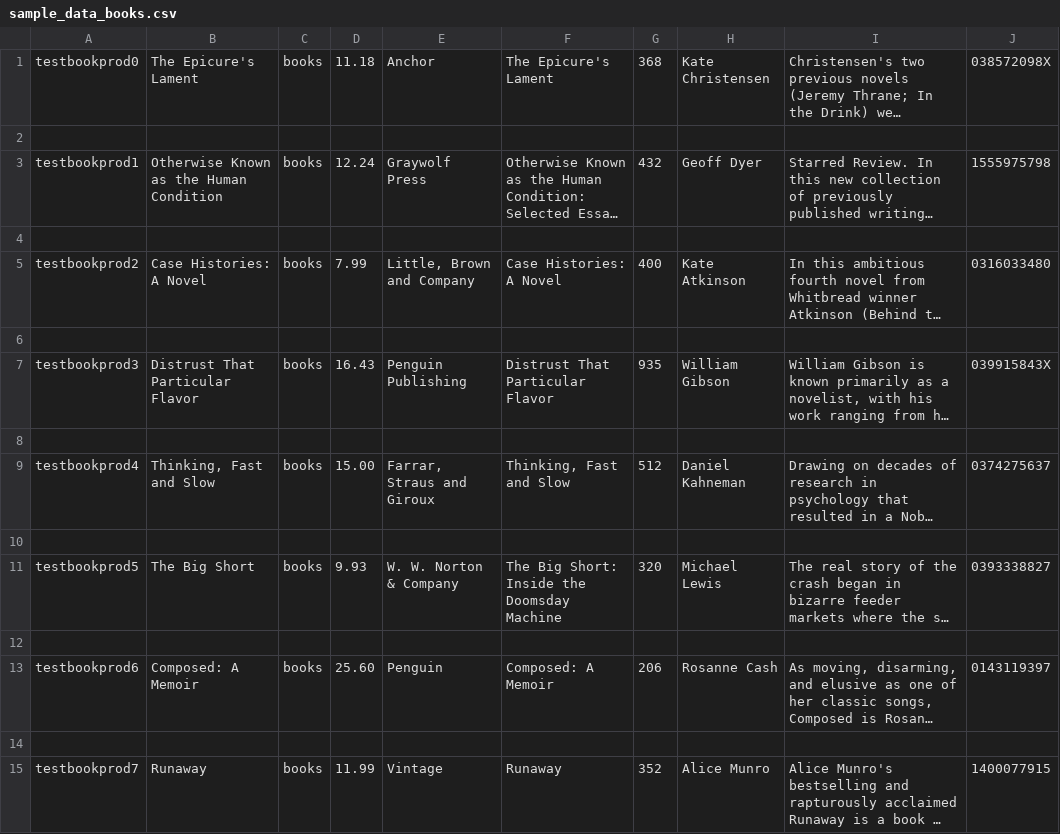
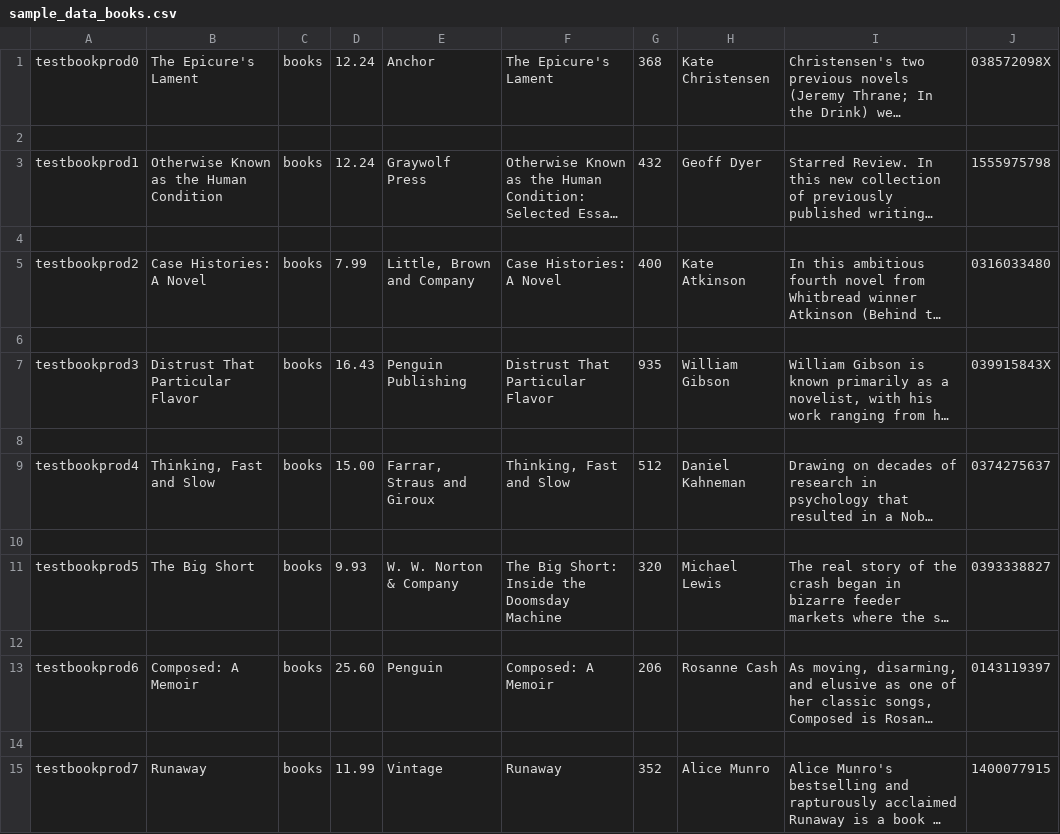
Before and after one commit to sunilcodex/google-app-engine-samples, a CSV file: search/product_search_python/data/sample_data_books.csv, drawn as a sheet; long unchanged cells end in …; the diff names each change by its address in the sheet, - before the commit and + after, or states it on an @@ line.

```diff
--- a/search/product_search_python/data/sample_data_books.csv
+++ b/search/product_search_python/data/sample_data_books.csv
-D1: 11.18
+D1: 12.24
```
Also changed, not shown: search/product_search_python/data/sample_data_tvs.csv, 15 other files.
